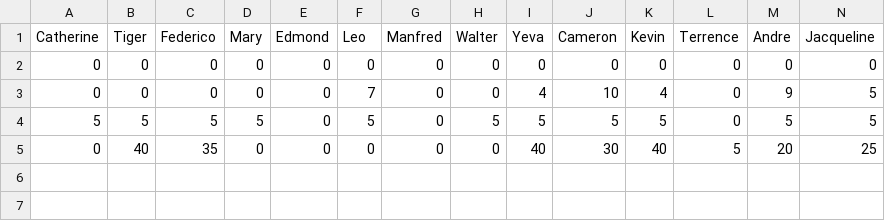
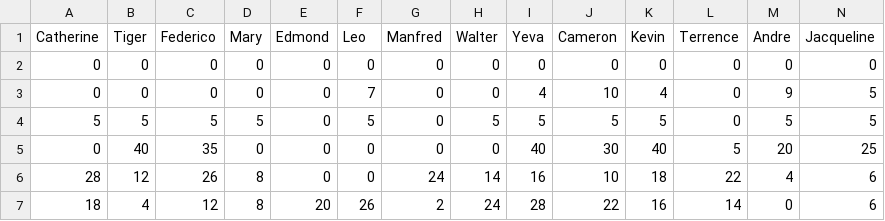
Before and after one commit to iangitscode/games-night-scoreboard, a CSV file: game.csv, drawn as a sheet; only a part is shown; rows hold the shown columns only; the diff names each change by its address in the sheet, - before the commit and + after, or states it on an @@ line.

```diff
--- a/game.csv
+++ b/game.csv
+row 6: 28 | 12 | 26 | 8 | 0 | 0 | 24 | 14 | 16 | 10 | 18 | 22 | 4 | 6
+row 7: 18 | 4 | 12 | 8 | 20 | 26 | 2 | 24 | 28 | 22 | 16 | 14 | 0 | 6
```
Also changed, not shown: 3 other files.
